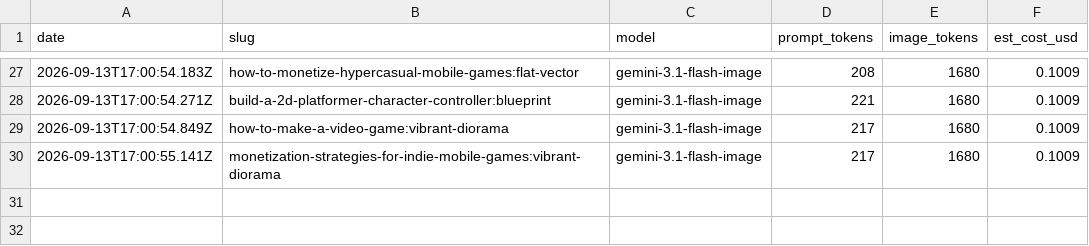
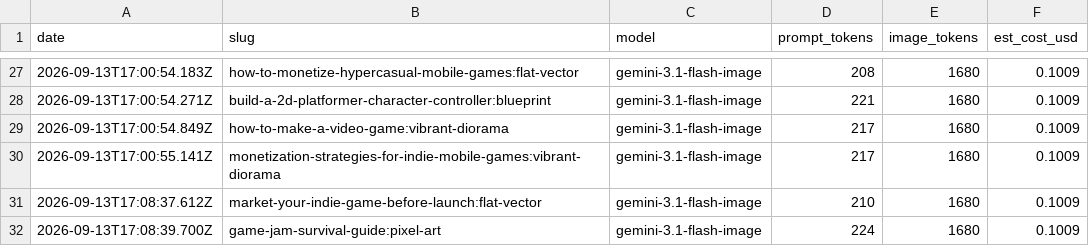
Before and after one commit to Pixelfork-Dev/pixelfork-blog, a CSV file: content-plan/image-log.csv, drawn as a sheet; only a part is shown, gaps mark what is left out; the diff names each change by its address in the sheet, - before the commit and + after, or states it on an @@ line.

```diff
--- a/content-plan/image-log.csv
+++ b/content-plan/image-log.csv
+row 31: 2026-09-13T17:08:37.612Z | market-your-indie-game-before-launch:flat-vector | gemini-3.1-flash-image | 210 | 1680 | 0.1009
+row 32: 2026-09-13T17:08:39.700Z | game-jam-survival-guide:pixel-art | gemini-3.1-flash-image | 224 | 1680 | 0.1009
```
Also changed, not shown: 5 other files.
